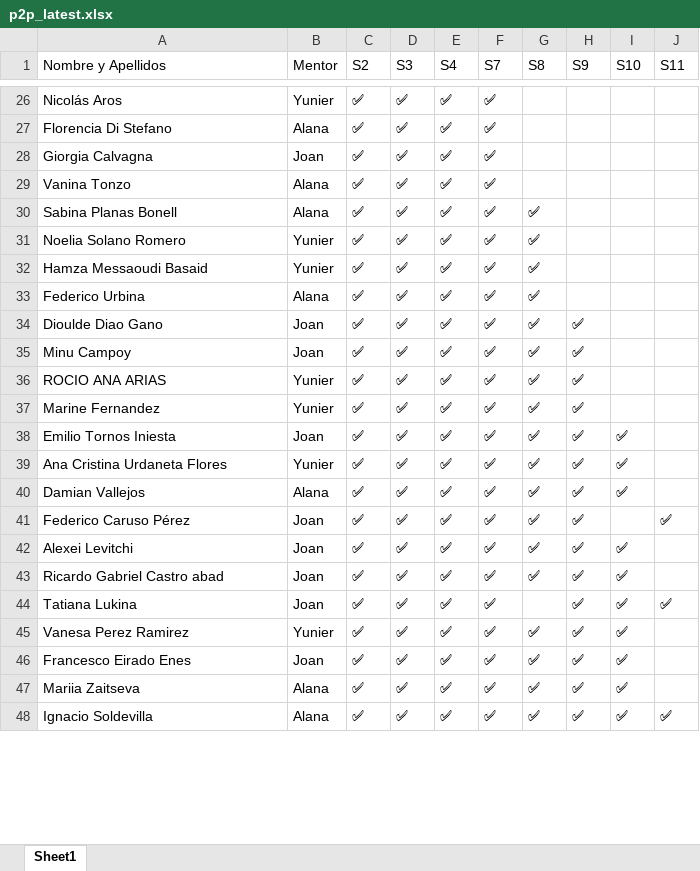
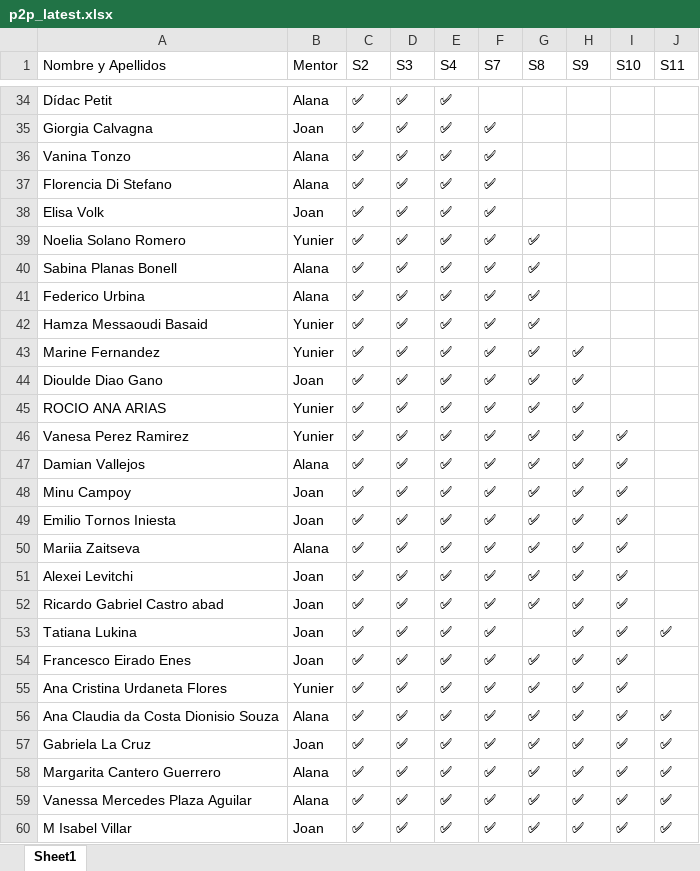
Before and after one commit to alanaolivieri/P2P-ITA, an Excel workbook: data/p2p_latest.xlsx, sheet Sheet1, drawn as a sheet; only a part is shown, gaps mark what is left out; values as stored, in another font and other column widths than the file's, no borders; removed rows and columns are numbered as before the commit, all else as after; the diff covers the shown part only; the diff names each change by its address in the sheet, - before the commit and + after, or states it on an @@ line.

```diff
--- a/data/p2p_latest.xlsx (sheet Sheet1)
+++ b/data/p2p_latest.xlsx (sheet Sheet1)
-A34 (Nombre y Apellidos): Nicolás Aros
+A34 (Nombre y Apellidos): Dídac Petit
-B34 (Mentor): Yunier
+B34 (Mentor): Alana
-F34 (S7): ✅
+F34 (S7): (empty)
@@ row 27 moved to row 37: Florencia Di Stefano @@
@@ row 25 moved to row 38: Elisa Volk @@
@@ row 31 moved to row 39: Noelia Solano Romero @@
@@ row 33 moved to row 41: Federico Urbina @@
+row 43: Marine Fernandez | Yunier | ✅ | ✅ | ✅ | ✅ | ✅ | ✅
-row 35: Minu Campoy | Joan | ✅ | ✅ | ✅ | ✅ | ✅ | ✅
@@ row 45 moved to row 46: Vanesa Perez Ramirez @@
@@ row 40 moved to row 47: Damian Vallejos @@
-A48 (Nombre y Apellidos): Marine Fernandez
+A48 (Nombre y Apellidos): Minu Campoy
-B48 (Mentor): Yunier
+B48 (Mentor): Joan
-I48 (S10): (empty)
+I48 (S10): ✅
-A50 (Nombre y Apellidos): Federico Caruso Pérez
+A50 (Nombre y Apellidos): Mariia Zaitseva
-B50 (Mentor): Joan
+B50 (Mentor): Alana
-I50 (S10): (empty)
+I50 (S10): ✅
-J50 (S11): ✅
+J50 (S11): (empty)
-row 47: Mariia Zaitseva | Alana | ✅ | ✅ | ✅ | ✅ | ✅ | ✅ | ✅
-row 48: Ignacio Soldevilla | Alana | ✅ | ✅ | ✅ | ✅ | ✅ | ✅ | ✅ | ✅
@@ row 39 moved to row 55: Ana Cristina Urdaneta Flores @@
@@ row 55 moved to row 56: Ana Claudia da Costa Dionisio Souza @@
@@ row 56 moved to row 57: Gabriela La Cruz @@
@@ row 59 moved to row 58: Margarita Cantero Guerrero @@
@@ row 53 moved to row 59: Vanessa Mercedes Plaza Aguilar @@
@@ row 57 moved to row 60: M Isabel Villar @@
```
Also changed, not shown: 10 added rows, 2 removed rows, 11 moved rows and 4 edited cells elsewhere in this sheet.
